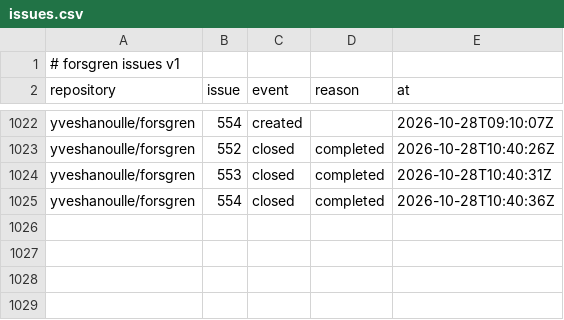
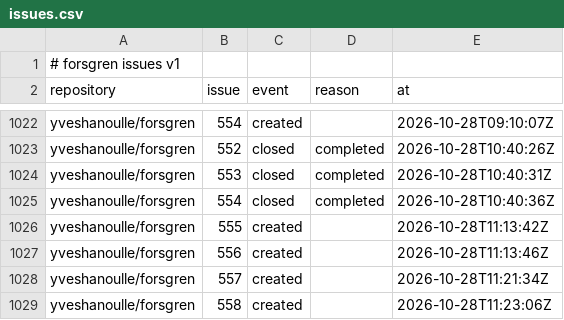
Before and after one commit to yveshanoulle/forsgren-metrics, a CSV file: data/issues.csv, drawn as a sheet; only a part is shown, gaps mark what is left out; the diff names each change by its address in the sheet, - before the commit and + after, or states it on an @@ line.

```diff
--- a/data/issues.csv
+++ b/data/issues.csv
+row 1026: yveshanoulle/forsgren | 555 | created |  | 2026-10-28T11:13:42Z
+row 1027: yveshanoulle/forsgren | 556 | created |  | 2026-10-28T11:13:46Z
+row 1028: yveshanoulle/forsgren | 557 | created |  | 2026-10-28T11:21:34Z
+row 1029: yveshanoulle/forsgren | 558 | created |  | 2026-10-28T11:23:06Z
```
Also changed, not shown: data/failures.csv, data/push_commits.csv, 4 other files.
